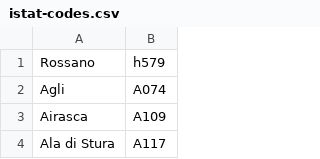
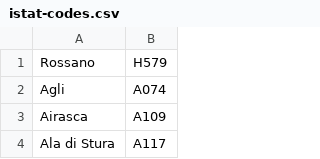
Before and after one commit to LoSkana/larpmanager, a CSV file: data/istat-codes.csv, drawn as a sheet; only a part is shown.

```diff
--- a/data/istat-codes.csv
+++ b/data/istat-codes.csv
@@ -1,2 +1,2 @@
-Rossano,h579
+Rossano,H579
 Agli,A074
```
Also changed, not shown: 1 other file.
